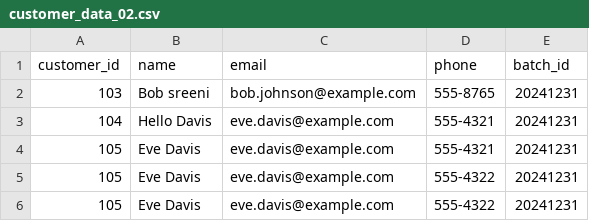
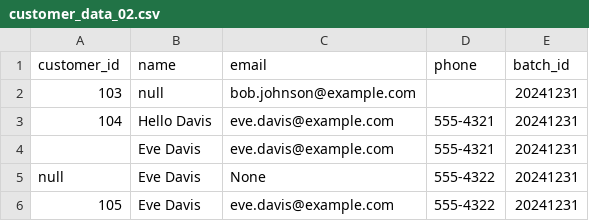
Before and after one commit to ksreenivasulu443/taf_august, a CSV file: input_files/customer_data/customer_data_02.csv, drawn as a sheet.

```diff
--- a/input_files/customer_data/customer_data_02.csv
+++ b/input_files/customer_data/customer_data_02.csv
@@ -1,6 +1,6 @@
 customer_id,name,email,phone,batch_id
-103,Bob sreeni,bob.johnson@example.com,555-8765,20241231
+103,null,bob.johnson@example.com,    ,20241231
 104,Hello Davis,eve.davis@example.com,555-4321,20241231
-105,Eve Davis,eve.davis@example.com,555-4321,20241231
-105,Eve Davis,eve.davis@example.com,555-4322,20241231
+ ,Eve Davis,eve.davis@example.com,555-4321,20241231
+null,Eve Davis,None,555-4322,20241231
 105,Eve Davis,eve.davis@example.com,555-4322,20241231
```
Also changed, not shown: 3 other files.
